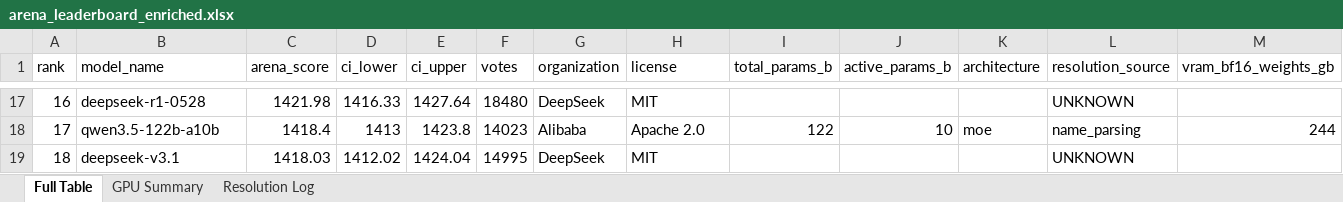
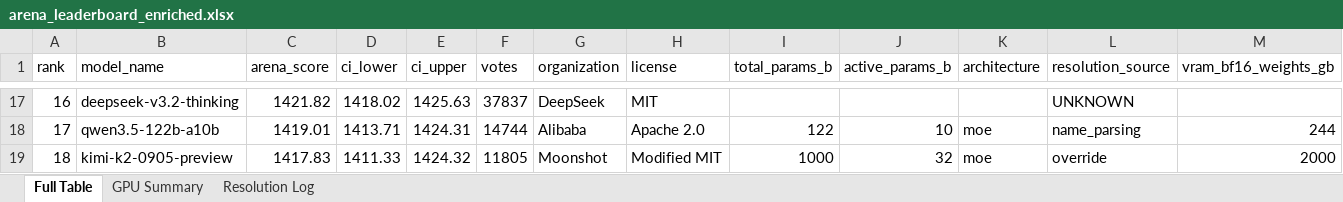
Before and after one commit to kmvaidya/llm-arena-vram-calc, an Excel workbook: arena_enrichment/output/arena_leaderboard_enriched.xlsx, sheet Full Table, drawn as a sheet; only a part is shown, gaps mark what is left out; values as stored, in another font and other column widths than the file's, no cell formats; the diff covers the shown part only; the diff names each change by its address in the sheet, - before the commit and + after, or states it on an @@ line.

```diff
--- a/arena_enrichment/output/arena_leaderboard_enriched.xlsx (sheet Full Table)
+++ b/arena_enrichment/output/arena_leaderboard_enriched.xlsx (sheet Full Table)
-B17 (model_name): deepseek-r1-0528
+B17 (model_name): deepseek-v3.2-thinking
-C17 (arena_score): 1421.98
+C17 (arena_score): 1421.82
-D17 (ci_lower): 1416.33
+D17 (ci_lower): 1418.02
-E17 (ci_upper): 1427.64
+E17 (ci_upper): 1425.63
-F17 (votes): 18480
+F17 (votes): 37837
-C18 (arena_score): 1418.4
+C18 (arena_score): 1419.01
-D18 (ci_lower): 1413
+D18 (ci_lower): 1413.71
-E18 (ci_upper): 1423.8
+E18 (ci_upper): 1424.31
-F18 (votes): 14023
+F18 (votes): 14744
-B19 (model_name): deepseek-v3.1
+B19 (model_name): kimi-k2-0905-preview
-C19 (arena_score): 1418.03
+C19 (arena_score): 1417.83
-D19 (ci_lower): 1412.02
+D19 (ci_lower): 1411.33
-E19 (ci_upper): 1424.04
+E19 (ci_upper): 1424.32
-F19 (votes): 14995
+F19 (votes): 11805
-G19 (organization): DeepSeek
+G19 (organization): Moonshot
-H19 (license): MIT
+H19 (license): Modified MIT
-I19 (total_params_b): (empty)
+I19 (total_params_b): 1000
-J19 (active_params_b): (empty)
+J19 (active_params_b): 32
-K19 (architecture): (empty)
+K19 (architecture): moe
-L19 (resolution_source): UNKNOWN
+L19 (resolution_source): override
-M19 (vram_bf16_weights_gb): (empty)
+M19 (vram_bf16_weights_gb): 2000
```
Also changed, not shown: 1 added row, 1 removed row and 847 edited cells elsewhere in this sheet, sheet Resolution Log, cell formats, 2 other files.
